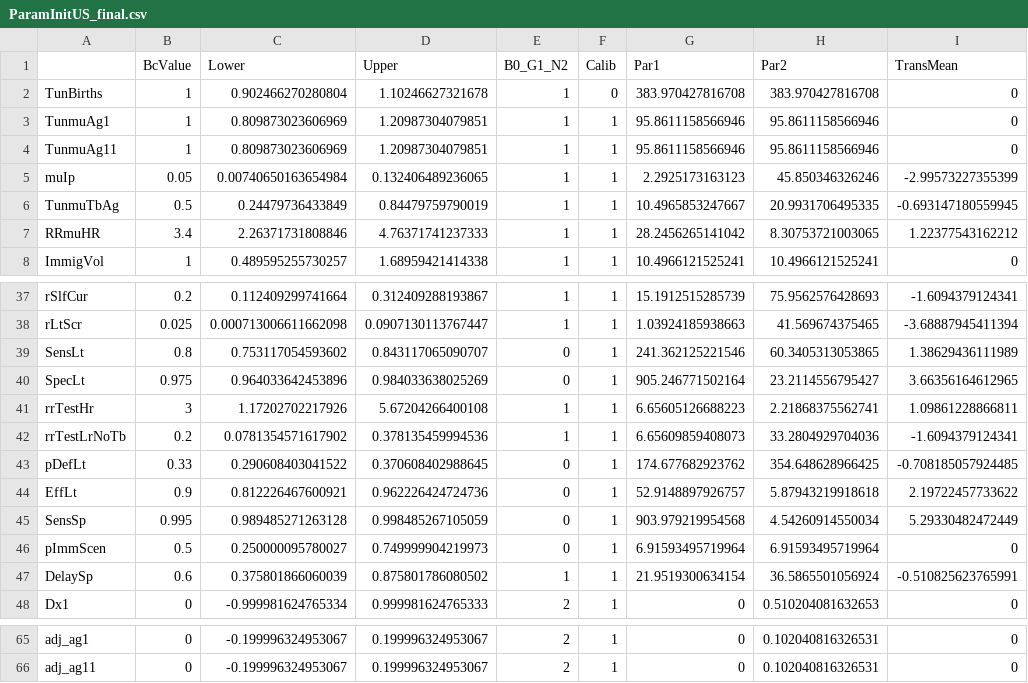
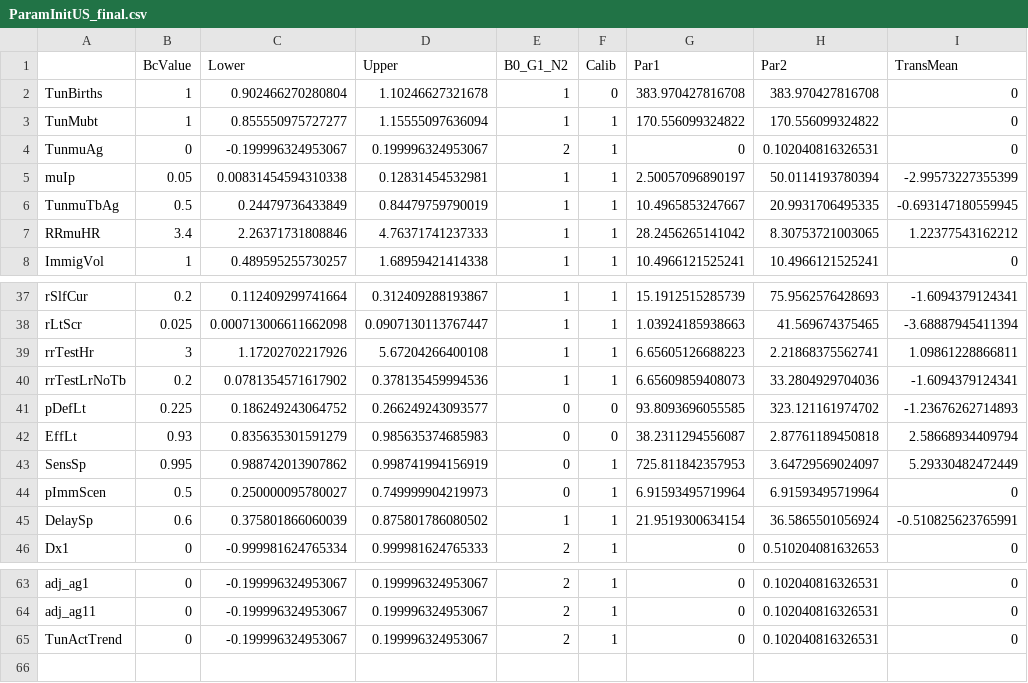
Before and after one commit to PPML/MITUS, a CSV file: inst/extdata/US/ParamInitUS_final.csv, drawn as a sheet; only a part is shown, gaps mark what is left out; the diff covers the shown part only.

Commit message:
updates for new national calibration balances likelihood strengths new ltbi in immigration code line makes pImmAct constant new data files for to reflect these changes

```diff
--- a/inst/extdata/US/ParamInitUS_final.csv
+++ b/inst/extdata/US/ParamInitUS_final.csv
@@ -2,5 +2,5 @@
 "TunBirths",1,0.902466270280804,1.10246627321678,1,0,383.970427816708,383.970427816708,0
-"TunmuAg1",1,0.809873023606969,1.20987304079851,1,1,95.8611158566946,95.8611158566946,0
-"TunmuAg11",1,0.809873023606969,1.20987304079851,1,1,95.8611158566946,95.8611158566946,0
-"muIp",0.05,0.00740650163654984,0.132406489236065,1,1,2.2925173163123,45.850346326246,-2.99573227355399
+"TunMubt",1,0.855550975727277,1.15555097636094,1,1,170.556099324822,170.556099324822,0
+"TunmuAg",0,-0.199996324953067,0.199996324953067,2,1,0,0.102040816326531,0
+"muIp",0.05,0.00831454594310338,0.12831454532981,1,1,2.50057096890197,50.0114193780394,-2.99573227355399
 "TunmuTbAg",0.5,0.24479736433849,0.84479759790019,1,1,10.4965853247667,20.9931706495335,-0.693147180559945
@@ -38,9 +38,7 @@
 "rLtScr",0.025,0.000713006611662098,0.0907130113767447,1,1,1.03924185938663,41.569674375465,-3.68887945411394
-"SensLt",0.8,0.753117054593602,0.843117065090707,0,1,241.362125221546,60.3405313053865,1.38629436111989
-"SpecLt",0.975,0.964033642453896,0.984033638025269,0,1,905.246771502164,23.2114556795427,3.66356164612965
 "rrTestHr",3,1.17202702217926,5.67204266400108,1,1,6.65605126688223,2.21868375562741,1.09861228866811
 "rrTestLrNoTb",0.2,0.0781354571617902,0.378135459994536,1,1,6.65609859408073,33.2804929704036,-1.6094379124341
-"pDefLt",0.33,0.290608403041522,0.370608402988645,0,1,174.677682923762,354.648628966425,-0.708185057924485
-"EffLt",0.9,0.812226467600921,0.962226424724736,0,1,52.9148897926757,5.87943219918618,2.19722457733622
-"SensSp",0.995,0.989485271263128,0.998485267105059,0,1,903.979219954568,4.54260914550034,5.29330482472449
+"pDefLt",0.225,0.186249243064752,0.266249243093577,0,0,93.8093696055585,323.121161974702,-1.23676262714893
+"EffLt",0.93,0.835635301591279,0.985635374685983,0,0,38.2311294556087,2.87761189450818,2.58668934409794
+"SensSp",0.995,0.988742013907862,0.998741994156919,0,1,725.811842357953,3.64729569024097,5.29330482472449
 "pImmScen",0.5,0.250000095780027,0.749999904219973,0,1,6.91593495719964,6.91593495719964,0
@@ -66 +64,2 @@
 "adj_ag11",0,-0.199996324953067,0.199996324953067,2,1,0,0.102040816326531,0
+"TunActTrend",0,-0.199996324953067,0.199996324953067,2,1,0,0.102040816326531,0
```
Also changed, not shown: 47 edited cells elsewhere in this file, inst/extdata/US/ParamInitUS.csv, 6 other files.
